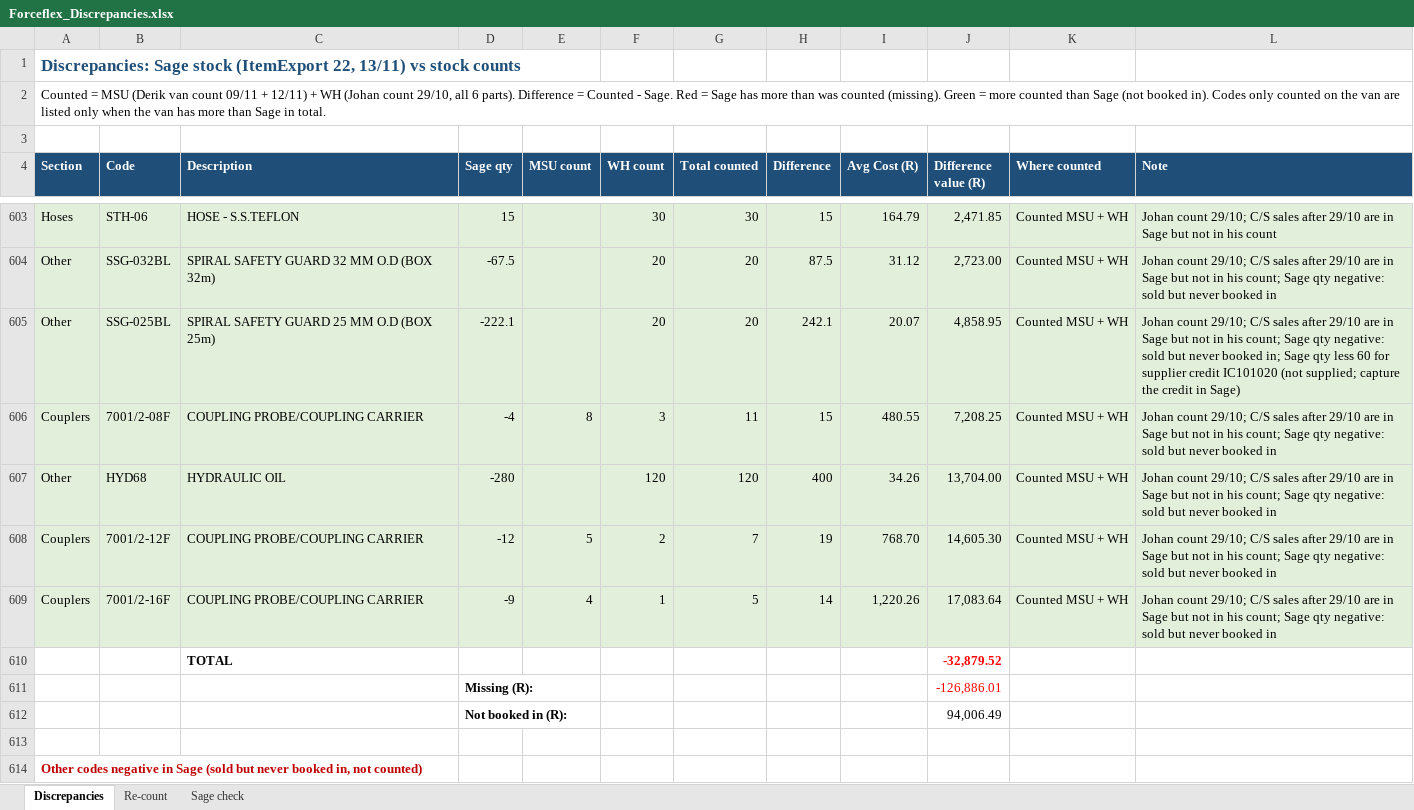
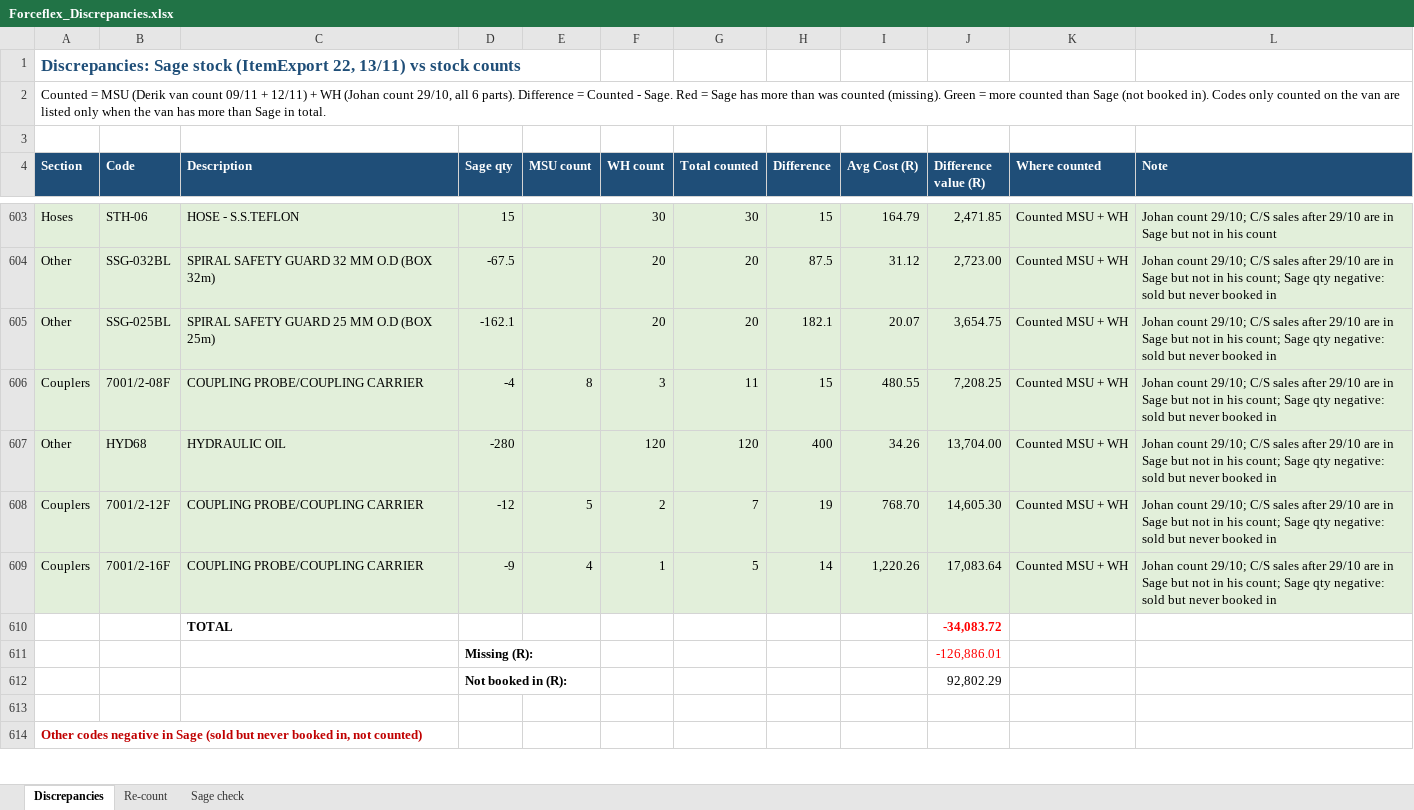
Before and after one commit to MichaelB1300/Forceflex-stock-live, an Excel workbook: Forceflex_Discrepancies.xlsx, sheet Discrepancies, drawn as a sheet; only a part is shown, gaps mark what is left out; values as stored, in another font and other column widths than the file's, no borders; charts and pictures not drawn; the diff names each change by its address in the sheet, - before the commit and + after, or states it on an @@ line.

```diff
--- a/Forceflex_Discrepancies.xlsx (sheet Discrepancies)
+++ b/Forceflex_Discrepancies.xlsx (sheet Discrepancies)
-D605 (Sage qty): -222.1
+D605 (Sage qty): -162.1
-H605 (Difference): 242.1
+H605 (Difference): 182.1
-J605 (Difference value (R)): 4,858.95
+J605 (Difference value (R)): 3,654.75
-L605 (Note): …never booked in; Sage qty less 60 for supplier credit IC101020 (not supplied; capture the credit in Sage)
+L605 (Note): …never booked in
-J610 (Difference value (R)): -32,879.52
+J610 (Difference value (R)): -34,083.72
-J612 (Difference value (R)): 94,006.49
+J612 (Difference value (R)): 92,802.29
```
Also changed, not shown: sheet Sage check, sheet Re-count, Forceflex_Stock_Counts_live.xlsx, 2 other files.
